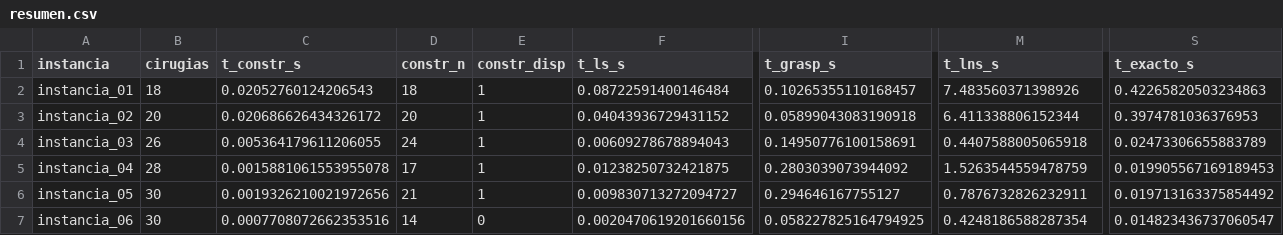
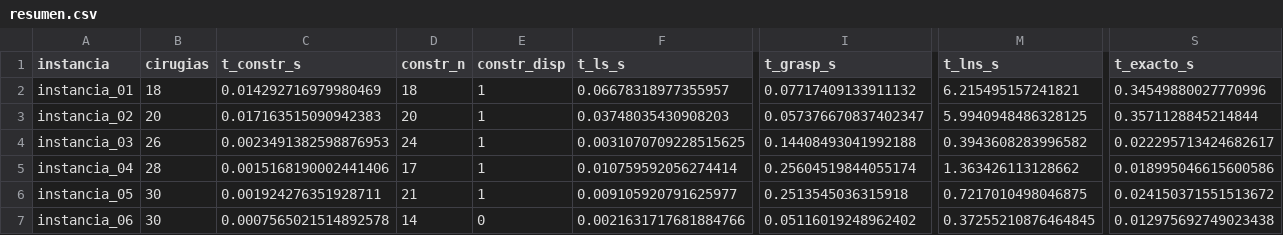
Before and after one commit to jufegare000/methaheuristics-constructivists, a CSV file: resultados/resumen.csv, drawn as a sheet; only a part is shown, gaps mark what is left out; the diff covers the shown part only; the diff names each change by its address in the sheet, - before the commit and + after, or states it on an @@ line.

Commit message:
feat: agregando resultados al informe

```diff
--- a/resultados/resumen.csv
+++ b/resultados/resumen.csv
-C2 (t_constr_s): 0.02052760124206543
+C2 (t_constr_s): 0.014292716979980469
-F2 (t_ls_s): 0.08722591400146484
+F2 (t_ls_s): 0.06678318977355957
-I2 (t_grasp_s): 0.10265355110168457
+I2 (t_grasp_s): 0.07717409133911132
-M2 (t_lns_s): 7.483560371398926
+M2 (t_lns_s): 6.215495157241821
-S2 (t_exacto_s): 0.42265820503234863
+S2 (t_exacto_s): 0.34549880027770996
-C3 (t_constr_s): 0.020686626434326172
+C3 (t_constr_s): 0.017163515090942383
-F3 (t_ls_s): 0.04043936729431152
+F3 (t_ls_s): 0.03748035430908203
-I3 (t_grasp_s): 0.05899043083190918
+I3 (t_grasp_s): 0.057376670837402347
-M3 (t_lns_s): 6.411338806152344
+M3 (t_lns_s): 5.9940948486328125
-S3 (t_exacto_s): 0.3974781036376953
+S3 (t_exacto_s): 0.3571128845214844
-C4 (t_constr_s): 0.005364179611206055
+C4 (t_constr_s): 0.0023491382598876953
-F4 (t_ls_s): 0.00609278678894043
+F4 (t_ls_s): 0.0031070709228515625
-I4 (t_grasp_s): 0.14950776100158691
+I4 (t_grasp_s): 0.14408493041992188
-M4 (t_lns_s): 0.4407588005065918
+M4 (t_lns_s): 0.3943608283996582
-S4 (t_exacto_s): 0.02473306655883789
+S4 (t_exacto_s): 0.022295713424682617
-C5 (t_constr_s): 0.0015881061553955078
+C5 (t_constr_s): 0.0015168190002441406
-F5 (t_ls_s): 0.01238250732421875
+F5 (t_ls_s): 0.010759592056274414
-I5 (t_grasp_s): 0.2803039073944092
+I5 (t_grasp_s): 0.25604519844055174
-M5 (t_lns_s): 1.5263544559478759
+M5 (t_lns_s): 1.363426113128662
-S5 (t_exacto_s): 0.019905567169189453
+S5 (t_exacto_s): 0.018995046615600586
-C6 (t_constr_s): 0.0019326210021972656
+C6 (t_constr_s): 0.001924276351928711
-F6 (t_ls_s): 0.009830713272094727
+F6 (t_ls_s): 0.009105920791625977
-I6 (t_grasp_s): 0.294646167755127
+I6 (t_grasp_s): 0.2513545036315918
-M6 (t_lns_s): 0.7876732826232911
+M6 (t_lns_s): 0.7217010498046875
-S6 (t_exacto_s): 0.019713163375854492
+S6 (t_exacto_s): 0.024150371551513672
-C7 (t_constr_s): 0.0007708072662353516
+C7 (t_constr_s): 0.0007565021514892578
-F7 (t_ls_s): 0.0020470619201660156
+F7 (t_ls_s): 0.0021631717681884766
-I7 (t_grasp_s): 0.058227825164794925
+I7 (t_grasp_s): 0.05116019248962402
-M7 (t_lns_s): 0.4248186588287354
+M7 (t_lns_s): 0.37255210876464845
-S7 (t_exacto_s): 0.014823436737060547
+S7 (t_exacto_s): 0.012975692749023438
```
Also changed, not shown: 20 edited cells elsewhere in this file, resultados/instancia_01_programacion.csv, resultados/instancia_02_programacion.csv, 16 other files.
